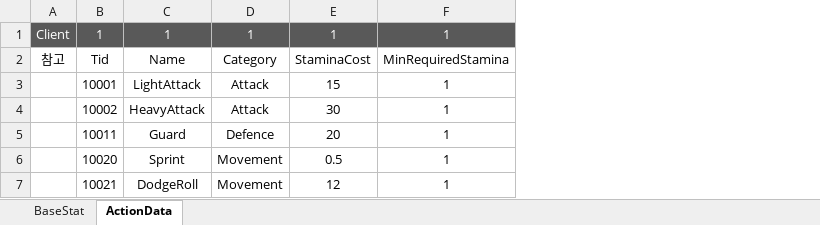
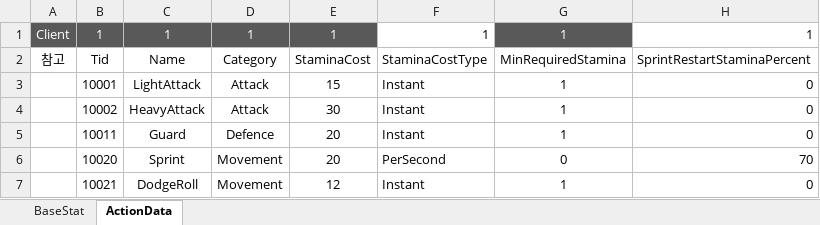
Before and after one commit to WantedBA/ProjectBA, an Excel workbook: BADesign/Excel/Player.xlsx, sheet ActionData, drawn as a sheet; values as stored, in another font and other column widths than the file's, no borders; addresses are those after the commit; the diff names each change by its address in the sheet, - before the commit and + after, or states it on an @@ line.

```diff
--- a/BADesign/Excel/Player.xlsx (sheet ActionData)
+++ b/BADesign/Excel/Player.xlsx (sheet ActionData)
+column F, rows 1-7: 1 | StaminaCostType | Instant | Instant | Instant | PerSecond | Instant
+column H, rows 1-7: 1 | SprintRestartStaminaPercent | 0 | 0 | 0 | 70 | 0
-E6: 0.5
+E6: 20
-G6: 1
+G6: 0
```
Also changed, not shown: sheet BaseStat, 12 other files.
